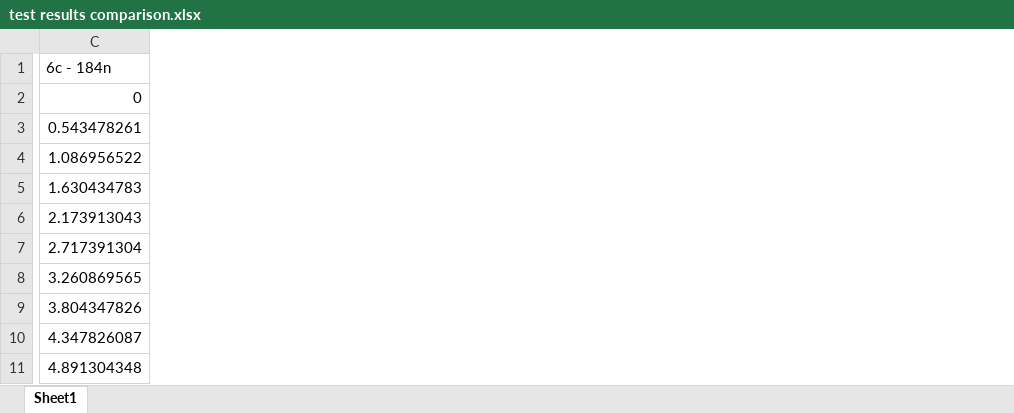
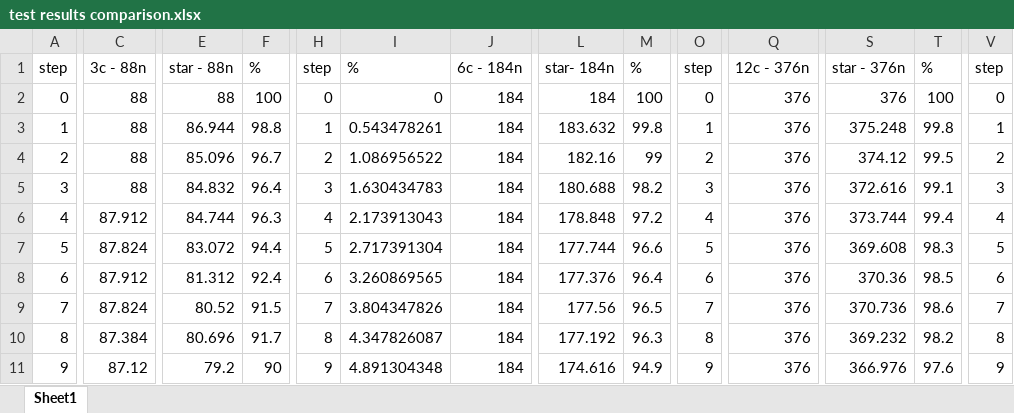
Before and after one commit to Locodi/GameTheorySimulator-Master, an Excel workbook: Data + analysis/Paper1/Full Simulation tests/test results comparison.xlsx, sheet Sheet1, drawn as a sheet; only a part is shown, gaps mark what is left out; values as stored, in another font and other column widths than the file's, no borders; charts and pictures and table styles not drawn; removed rows and columns are numbered as before the commit, all else as after; rows hold the shown columns only; the diff covers the shown part only; the diff names each change by its address in the sheet, - before the commit and + after, or states it on an @@ line.

```diff
--- a/Data + analysis/Paper1/Full Simulation tests/test results comparison.xlsx (sheet Sheet1)
+++ b/Data + analysis/Paper1/Full Simulation tests/test results comparison.xlsx (sheet Sheet1)
+column A, rows 2-11: 0 | 1 | 2 | 3 | 4 | 5 | 6 | 7 | 8 | 9
+column C, rows 2-11: 88 | 88 | 88 | 88 | 87.912 | 87.824 | 87.912 | 87.824 | 87.384 | 87.12
+column E, rows 2-11: 88 | 86.944 | 85.096 | 84.832 | 84.744 | 83.072 | 81.312 | 80.52 | 80.696 | 79.2
+column F, rows 2-11: 100 | 98.8 | 96.7 | 96.4 | 96.3 | 94.4 | 92.4 | 91.5 | 91.7 | 90
+column H, rows 2-11: 0 | 1 | 2 | 3 | 4 | 5 | 6 | 7 | 8 | 9
+column J, rows 2-11: all 184
+column L, rows 2-11: 184 | 183.632 | 182.16 | 180.688 | 178.848 | 177.744 | 177.376 | 177.56 | 177.192 | 174.616
+column M, rows 2-11: 100 | 99.8 | 99 | 98.2 | 97.2 | 96.6 | 96.4 | 96.5 | 96.3 | 94.9
+column O, rows 2-11: 0 | 1 | 2 | 3 | 4 | 5 | 6 | 7 | 8 | 9
+column Q, rows 2-11: all 376
+column S, rows 2-11: 376 | 375.248 | 374.12 | 372.616 | 373.744 | 369.608 | 370.36 | 370.736 | 369.232 | 366.976
+column T, rows 2-11: 100 | 99.8 | 99.5 | 99.1 | 99.4 | 98.3 | 98.5 | 98.6 | 98.2 | 97.6
+column V, rows 2-11: 0 | 1 | 2 | 3 | 4 | 5 | 6 | 7 | 8 | 9
-row 1: 6c - 184n
+row 1: step | 3c - 88n | star - 88n | % | step | % | 6c - 184n | star- 184n | % | step | 12c - 376n | star - 376n | % | step
```
Also changed, not shown: 8 added columns and 2 edited cells elsewhere in this sheet, formulas that keep their value, charts or pictures, Data + analysis/Lattice4Payoffs/Lattice4 simulation results.xlsx, 5 other files.
